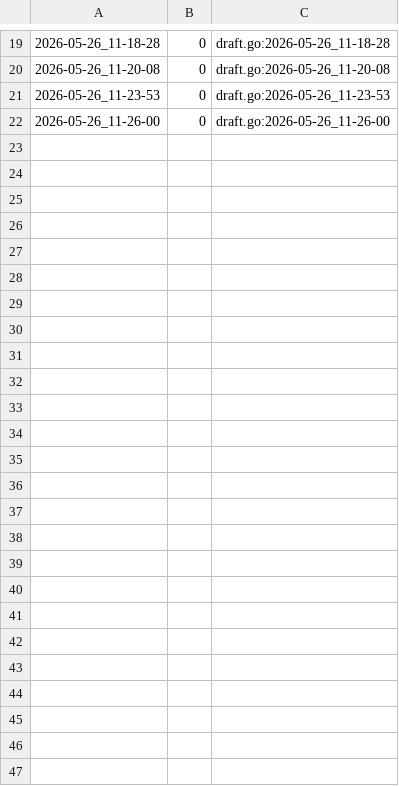
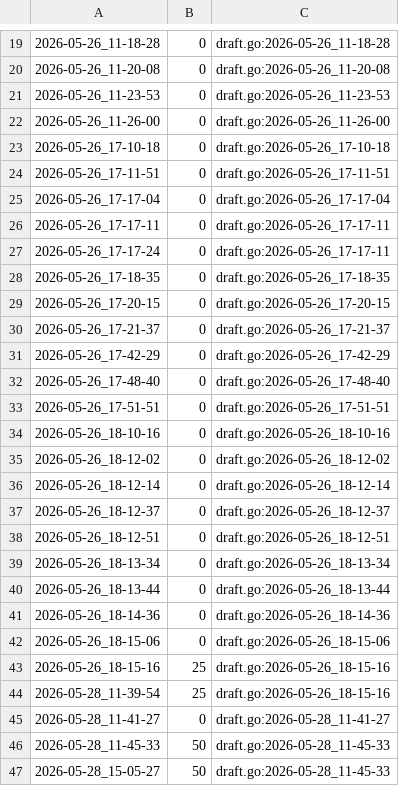
Before and after one commit to qxcode-course/fup-dd-playground-Giovanasouza1, a CSV file: .tko/track/fup@baruel/track.csv, drawn as a sheet; only a part is shown, gaps mark what is left out.

```diff
--- a/.tko/track/fup@baruel/track.csv
+++ b/.tko/track/fup@baruel/track.csv
@@ -22 +22,26 @@
 2026-05-26_11-26-00,0,draft.go:2026-05-26_11-26-00
+2026-05-26_17-10-18,0,draft.go:2026-05-26_17-10-18
+2026-05-26_17-11-51,0,draft.go:2026-05-26_17-11-51
+2026-05-26_17-17-04,0,draft.go:2026-05-26_17-17-04
+2026-05-26_17-17-11,0,draft.go:2026-05-26_17-17-11
+2026-05-26_17-17-24,0,draft.go:2026-05-26_17-17-11
+2026-05-26_17-18-35,0,draft.go:2026-05-26_17-18-35
+2026-05-26_17-20-15,0,draft.go:2026-05-26_17-20-15
+2026-05-26_17-21-37,0,draft.go:2026-05-26_17-21-37
+2026-05-26_17-42-29,0,draft.go:2026-05-26_17-42-29
+2026-05-26_17-48-40,0,draft.go:2026-05-26_17-48-40
+2026-05-26_17-51-51,0,draft.go:2026-05-26_17-51-51
+2026-05-26_18-10-16,0,draft.go:2026-05-26_18-10-16
+2026-05-26_18-12-02,0,draft.go:2026-05-26_18-12-02
+2026-05-26_18-12-14,0,draft.go:2026-05-26_18-12-14
+2026-05-26_18-12-37,0,draft.go:2026-05-26_18-12-37
+2026-05-26_18-12-51,0,draft.go:2026-05-26_18-12-51
+2026-05-26_18-13-34,0,draft.go:2026-05-26_18-13-34
+2026-05-26_18-13-44,0,draft.go:2026-05-26_18-13-44
+2026-05-26_18-14-36,0,draft.go:2026-05-26_18-14-36
+2026-05-26_18-15-06,0,draft.go:2026-05-26_18-15-06
+2026-05-26_18-15-16,25,draft.go:2026-05-26_18-15-16
+2026-05-28_11-39-54,25,draft.go:2026-05-26_18-15-16
+2026-05-28_11-41-27,0,draft.go:2026-05-28_11-41-27
+2026-05-28_11-45-33,50,draft.go:2026-05-28_11-45-33
+2026-05-28_15-05-27,50,draft.go:2026-05-28_11-45-33
```
Also changed, not shown: 54 other files.
